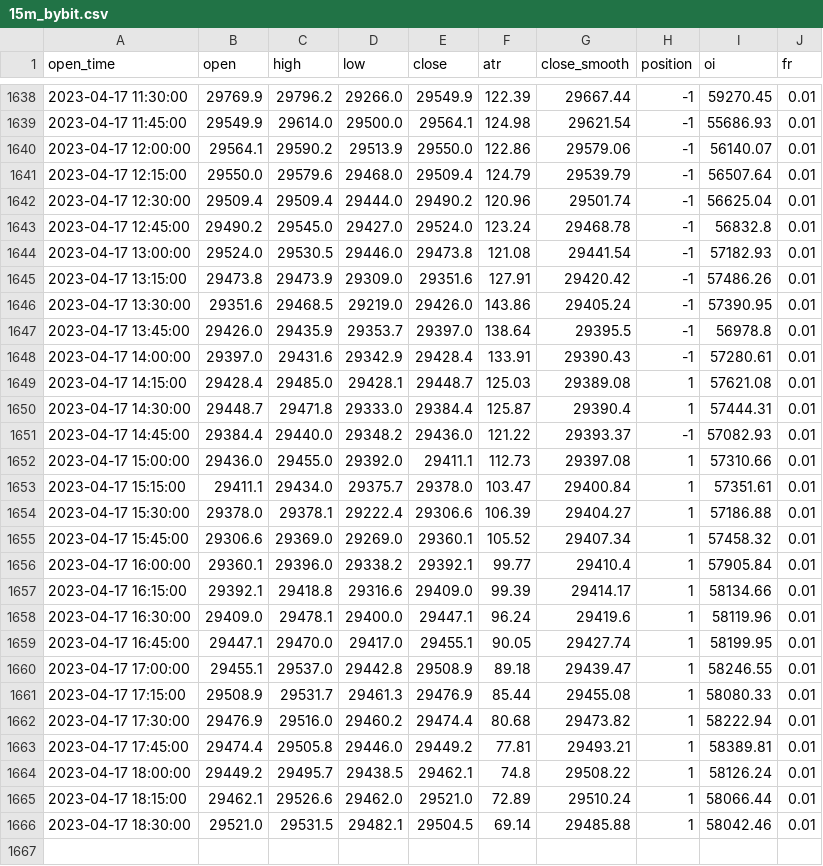
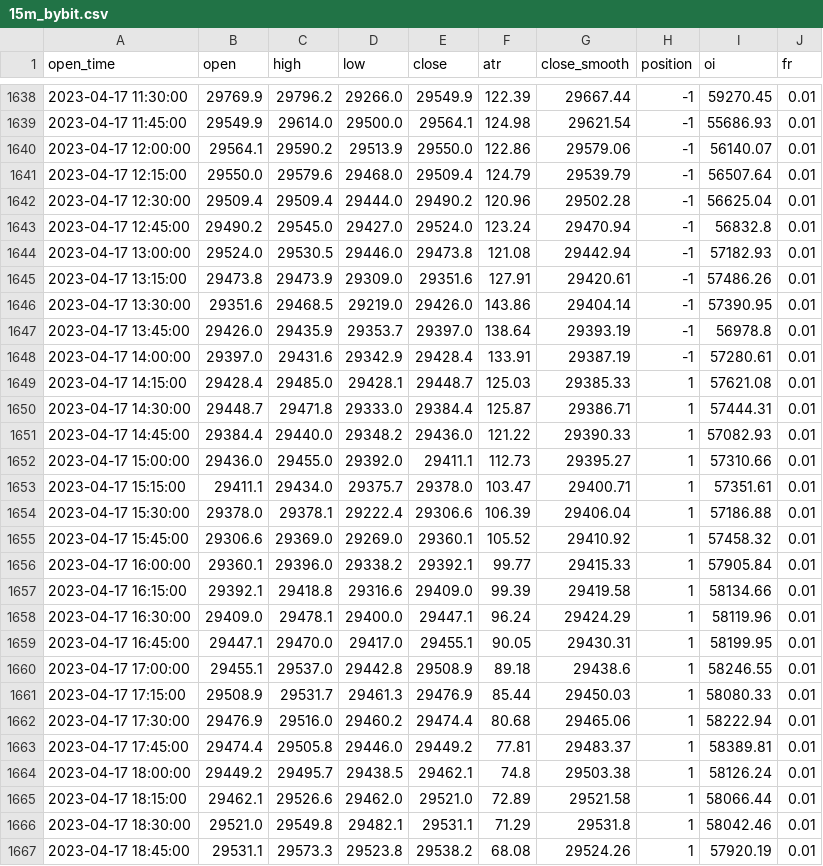
Before and after one commit to jaymgonzalez/btc-csv, a CSV file: 15m_bybit.csv, drawn as a sheet; only a part is shown, gaps mark what is left out; the diff covers the shown part only.

```diff
--- a/15m_bybit.csv
+++ b/15m_bybit.csv
@@ -1641,26 +1641,27 @@ open_time,open,high,low,close,atr,close_smooth,position,oi,fr
 2023-04-17 12:15:00,29550.0,29579.6,29468.0,29509.4,124.79,29539.79,-1,56507.64,0.01
-2023-04-17 12:30:00,29509.4,29509.4,29444.0,29490.2,120.96,29501.74,-1,56625.04,0.01
-2023-04-17 12:45:00,29490.2,29545.0,29427.0,29524.0,123.24,29468.78,-1,56832.8,0.01
-2023-04-17 13:00:00,29524.0,29530.5,29446.0,29473.8,121.08,29441.54,-1,57182.93,0.01
-2023-04-17 13:15:00,29473.8,29473.9,29309.0,29351.6,127.91,29420.42,-1,57486.26,0.01
-2023-04-17 13:30:00,29351.6,29468.5,29219.0,29426.0,143.86,29405.24,-1,57390.95,0.01
-2023-04-17 13:45:00,29426.0,29435.9,29353.7,29397.0,138.64,29395.5,-1,56978.8,0.01
-2023-04-17 14:00:00,29397.0,29431.6,29342.9,29428.4,133.91,29390.43,-1,57280.61,0.01
-2023-04-17 14:15:00,29428.4,29485.0,29428.1,29448.7,125.03,29389.08,1,57621.08,0.01
-2023-04-17 14:30:00,29448.7,29471.8,29333.0,29384.4,125.87,29390.4,1,57444.31,0.01
-2023-04-17 14:45:00,29384.4,29440.0,29348.2,29436.0,121.22,29393.37,-1,57082.93,0.01
-2023-04-17 15:00:00,29436.0,29455.0,29392.0,29411.1,112.73,29397.08,1,57310.66,0.01
-2023-04-17 15:15:00,29411.1,29434.0,29375.7,29378.0,103.47,29400.84,1,57351.61,0.01
-2023-04-17 15:30:00,29378.0,29378.1,29222.4,29306.6,106.39,29404.27,1,57186.88,0.01
-2023-04-17 15:45:00,29306.6,29369.0,29269.0,29360.1,105.52,29407.34,1,57458.32,0.01
-2023-04-17 16:00:00,29360.1,29396.0,29338.2,29392.1,99.77,29410.4,1,57905.84,0.01
-2023-04-17 16:15:00,29392.1,29418.8,29316.6,29409.0,99.39,29414.17,1,58134.66,0.01
-2023-04-17 16:30:00,29409.0,29478.1,29400.0,29447.1,96.24,29419.6,1,58119.96,0.01
-2023-04-17 16:45:00,29447.1,29470.0,29417.0,29455.1,90.05,29427.74,1,58199.95,0.01
-2023-04-17 17:00:00,29455.1,29537.0,29442.8,29508.9,89.18,29439.47,1,58246.55,0.01
-2023-04-17 17:15:00,29508.9,29531.7,29461.3,29476.9,85.44,29455.08,1,58080.33,0.01
-2023-04-17 17:30:00,29476.9,29516.0,29460.2,29474.4,80.68,29473.82,1,58222.94,0.01
-2023-04-17 17:45:00,29474.4,29505.8,29446.0,29449.2,77.81,29493.21,1,58389.81,0.01
-2023-04-17 18:00:00,29449.2,29495.7,29438.5,29462.1,74.8,29508.22,1,58126.24,0.01
-2023-04-17 18:15:00,29462.1,29526.6,29462.0,29521.0,72.89,29510.24,1,58066.44,0.01
-2023-04-17 18:30:00,29521.0,29531.5,29482.1,29504.5,69.14,29485.88,1,58042.46,0.01
+2023-04-17 12:30:00,29509.4,29509.4,29444.0,29490.2,120.96,29502.28,-1,56625.04,0.01
+2023-04-17 12:45:00,29490.2,29545.0,29427.0,29524.0,123.24,29470.94,-1,56832.8,0.01
+2023-04-17 13:00:00,29524.0,29530.5,29446.0,29473.8,121.08,29442.94,-1,57182.93,0.01
+2023-04-17 13:15:00,29473.8,29473.9,29309.0,29351.6,127.91,29420.61,-1,57486.26,0.01
+2023-04-17 13:30:00,29351.6,29468.5,29219.0,29426.0,143.86,29404.14,-1,57390.95,0.01
+2023-04-17 13:45:00,29426.0,29435.9,29353.7,29397.0,138.64,29393.19,-1,56978.8,0.01
+2023-04-17 14:00:00,29397.0,29431.6,29342.9,29428.4,133.91,29387.19,-1,57280.61,0.01
+2023-04-17 14:15:00,29428.4,29485.0,29428.1,29448.7,125.03,29385.33,1,57621.08,0.01
+2023-04-17 14:30:00,29448.7,29471.8,29333.0,29384.4,125.87,29386.71,1,57444.31,0.01
+2023-04-17 14:45:00,29384.4,29440.0,29348.2,29436.0,121.22,29390.33,1,57082.93,0.01
+2023-04-17 15:00:00,29436.0,29455.0,29392.0,29411.1,112.73,29395.27,1,57310.66,0.01
+2023-04-17 15:15:00,29411.1,29434.0,29375.7,29378.0,103.47,29400.71,1,57351.61,0.01
+2023-04-17 15:30:00,29378.0,29378.1,29222.4,29306.6,106.39,29406.04,1,57186.88,0.01
+2023-04-17 15:45:00,29306.6,29369.0,29269.0,29360.1,105.52,29410.92,1,57458.32,0.01
+2023-04-17 16:00:00,29360.1,29396.0,29338.2,29392.1,99.77,29415.33,1,57905.84,0.01
+2023-04-17 16:15:00,29392.1,29418.8,29316.6,29409.0,99.39,29419.58,1,58134.66,0.01
+2023-04-17 16:30:00,29409.0,29478.1,29400.0,29447.1,96.24,29424.29,1,58119.96,0.01
+2023-04-17 16:45:00,29447.1,29470.0,29417.0,29455.1,90.05,29430.31,1,58199.95,0.01
+2023-04-17 17:00:00,29455.1,29537.0,29442.8,29508.9,89.18,29438.6,1,58246.55,0.01
+2023-04-17 17:15:00,29508.9,29531.7,29461.3,29476.9,85.44,29450.03,1,58080.33,0.01
+2023-04-17 17:30:00,29476.9,29516.0,29460.2,29474.4,80.68,29465.06,1,58222.94,0.01
+2023-04-17 17:45:00,29474.4,29505.8,29446.0,29449.2,77.81,29483.37,1,58389.81,0.01
+2023-04-17 18:00:00,29449.2,29495.7,29438.5,29462.1,74.8,29503.38,1,58126.24,0.01
+2023-04-17 18:15:00,29462.1,29526.6,29462.0,29521.0,72.89,29521.58,1,58066.44,0.01
+2023-04-17 18:30:00,29521.0,29549.8,29482.1,29531.1,71.29,29531.8,1,58042.46,0.01
+2023-04-17 18:45:00,29531.1,29573.3,29523.8,29538.2,68.08,29524.26,1,57920.19,0.01
```
Also changed, not shown: 3 edited cells elsewhere in this file.
